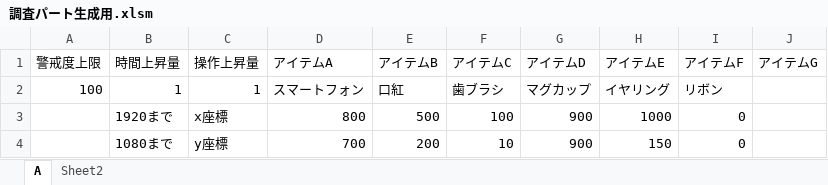
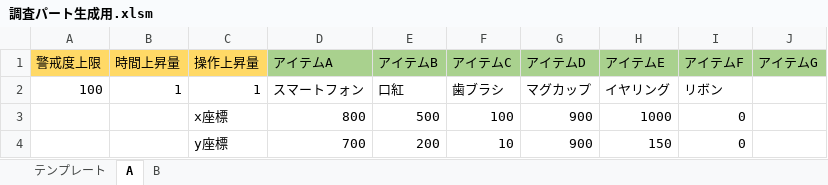
Before and after one commit to Yano1302/SuperDarling7, an Excel workbook: スパダリセブン(UnityData)/Assets/Resources/プランナー監獄エリア/探索パート情報/調査パート/調査パート生成用.xlsm, sheet A, drawn as a sheet; values as stored, in another font and other column widths than the file's, no borders; charts and pictures not drawn; the diff names each change by its address in the sheet, - before the commit and + after, or states it on an @@ line.

```diff
--- a/スパダリセブン(UnityData)/Assets/Resources/プランナー監獄エリア/探索パート情報/調査パート/調査パート生成用.xlsm (sheet A)
+++ b/スパダリセブン(UnityData)/Assets/Resources/プランナー監獄エリア/探索パート情報/調査パート/調査パート生成用.xlsm (sheet A)
-sheet tab: Sheet2
@@ sheet tab unhidden: テンプレート @@
+sheet tab: B
-A1:C1 fill: none
+A1:C1 fill: #FFD966
-D1:J1 fill: none
+D1:J1 fill: #A9D18E
-B3 (時間上昇量): 1920まで
+B3 (時間上昇量): (empty)
-B4 (時間上昇量): 1080まで
+B4 (時間上昇量): (empty)
```
Also changed, not shown: charts or pictures, スパダリセブン(UnityData)/Assets/Resources/プランナー監獄エリア/探索パート情報/ステージ情報生成用.xlsm, スパダリセブン(UnityData)/Assets/Resources/プランナー監獄エリア/探索パート情報/マップ情報/マップ作成.xlsm, 19 other files.
